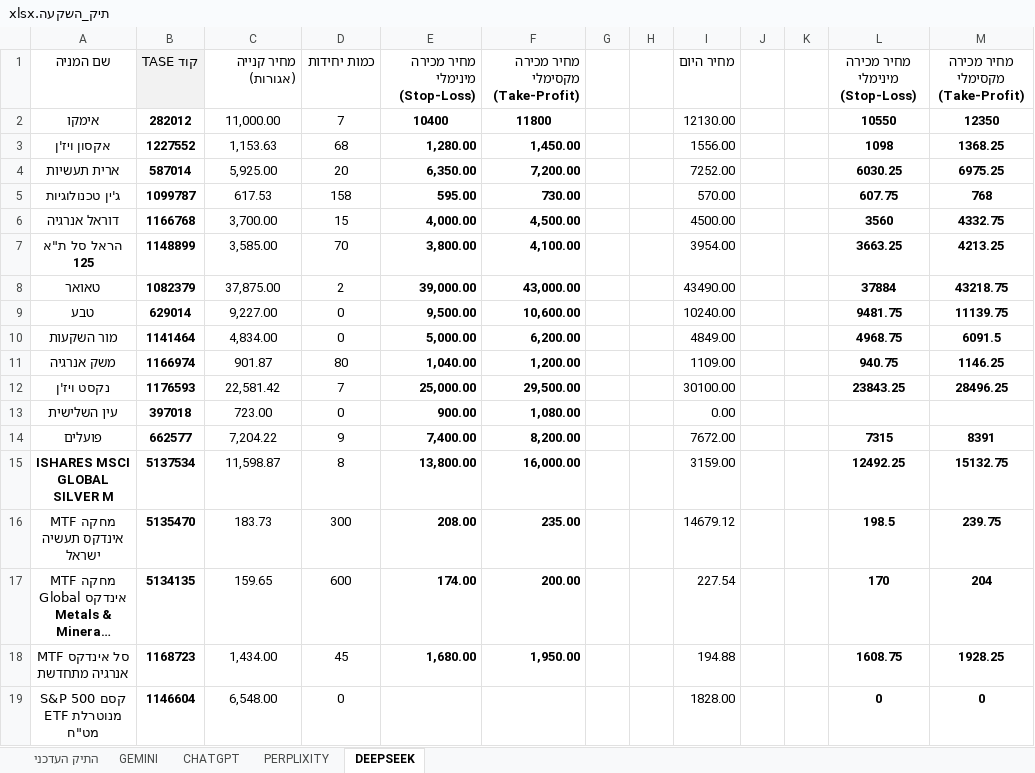
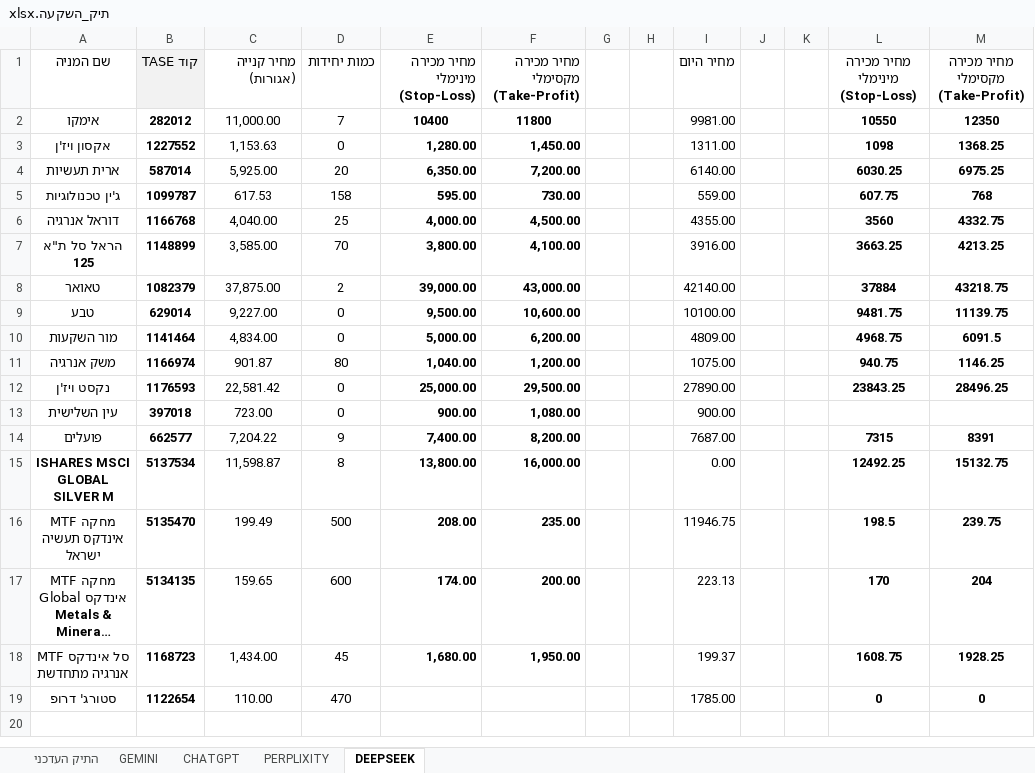
Before and after one commit to pilou73/BURSA, an Excel workbook: תיק_השקעה.xlsx, sheet DEEPSEEK, drawn as a sheet; long unchanged cells end in …; values as stored, in another font and other column widths than the file's, no borders; removed rows and columns are numbered as before the commit, all else as after; the diff names each change by its address in the sheet, - before the commit and + after, or states it on an @@ line.

```diff
--- a/תיק_השקעה.xlsx (sheet DEEPSEEK)
+++ b/תיק_השקעה.xlsx (sheet DEEPSEEK)
-I2: 12130.00
+I2: 9981.00
-D3: 68
+D3: 0
-I3: 1556.00
+I3: 1311.00
-I4: 7252.00
+I4: 6140.00
-I5: 570.00
+I5: 559.00
-C6: 3,700.00
+C6: 4,040.00
-D6: 15
+D6: 25
-I6: 4500.00
+I6: 4355.00
-I7: 3954.00
+I7: 3916.00
-I8: 43490.00
+I8: 42140.00
-I9: 10240.00
+I9: 10100.00
-I10: 4849.00
+I10: 4809.00
-I11: 1109.00
+I11: 1075.00
-D12: 7
+D12: 0
-I12: 30100.00
+I12: 27890.00
-I13: 0.00
+I13: 900.00
-I14: 7672.00
+I14: 7687.00
-I15: 3159.00
+I15: 0.00
-C16: 183.73
+C16: 199.49
-D16: 300
+D16: 500
-I16: 14679.12
+I16: 11946.75
-I17: 227.54
+I17: 223.13
-I18: 194.88
+I18: 199.37
-row 19: קסם S&P 500 ETF מנוטרלת מט"ח | 1146604 | 6,548.00 | 0 |  |  |  |  | 1828.00 |  |  | 0 | 0
+row 19: סטורג' דרופ | 1122654 | 110.00 | 470 |  |  |  |  | 1785.00 |  |  | 0 | 0
```
Also changed, not shown: sheet התיק העדכני, sheet GEMINI, sheet PERPLIXITY, sheet CHATGPT, formulas that keep their value, 1 other file.
